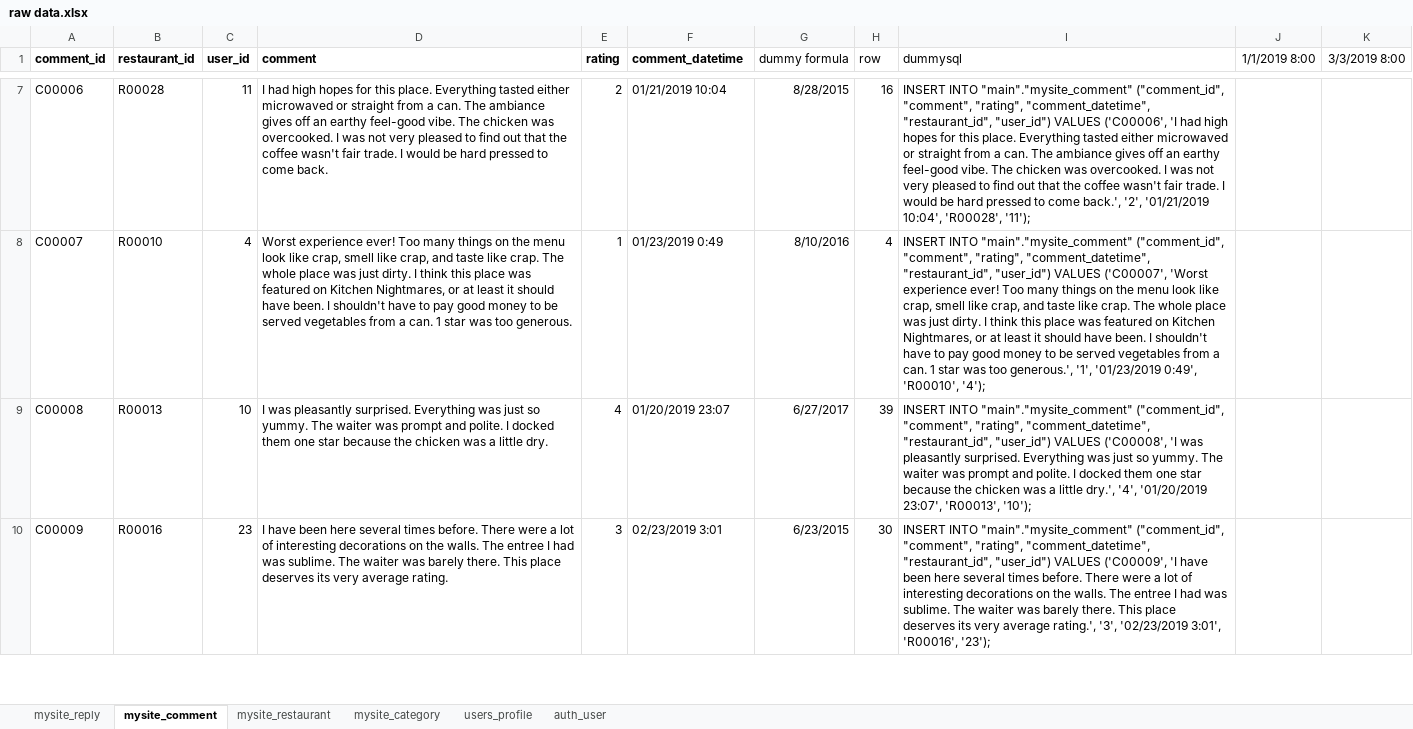
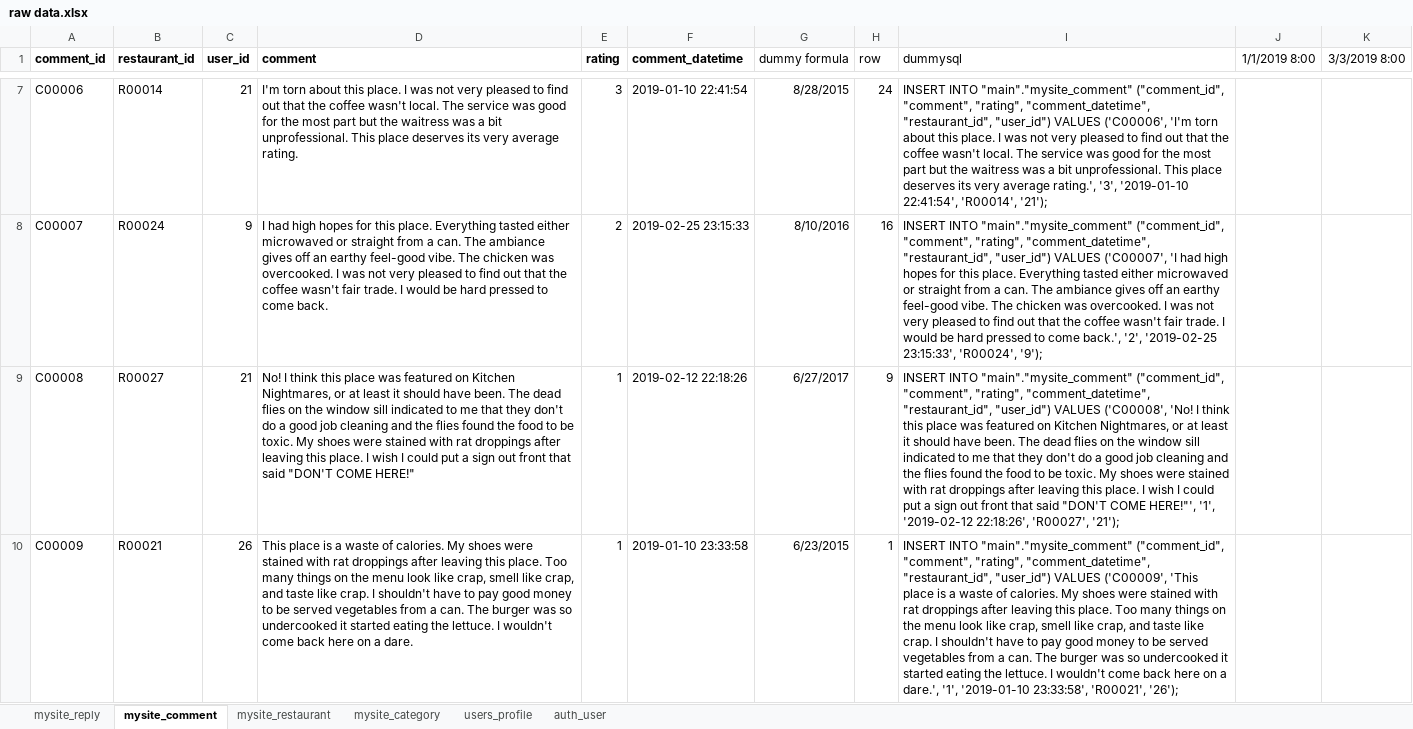
Before and after one commit to brlala/sa47_django_app, an Excel workbook: raw/raw data.xlsx, sheet mysite_comment, drawn as a sheet; only a part is shown, gaps mark what is left out; values as stored, in another font and other column widths than the file's, no borders; the diff covers the shown part only; the diff names each change by its address in the sheet, - before the commit and + after, or states it on an @@ line.

Commit message:
implemented all read functions, pending comment write and reply write

```diff
--- a/raw/raw data.xlsx (sheet mysite_comment)
+++ b/raw/raw data.xlsx (sheet mysite_comment)
-B7 (restaurant_id): R00028
+B7 (restaurant_id): R00014
-C7 (user_id): 11
+C7 (user_id): 21
-D7 (comment): I had high hopes for this place. Everything tasted either microwaved or straight from a can. The ambiance gives off an earthy feel-good vibe. The chicken was overcooked. I was not very pleased to find out that the coffee wasn't fair trade. I would be hard pressed to come back.
+D7 (comment): I'm torn about this place. I was not very pleased to find out that the coffee wasn't local. The service was good for the most part but the waitress was a bit unprofessional. This place deserves its very average rating.
-E7 (rating): 2
+E7 (rating): 3
-F7 (comment_datetime): 01/21/2019 10:04
+F7 (comment_datetime): 2019-01-10 22:41:54
-H7 (row): 16
+H7 (row): 24
-I7 (dummysql): …VALUES ('C00006', 'I had high hopes for this place. Everything tasted either microwaved or straight from a can. The ambiance gives off an earthy feel-good vibe. The chicken was overcooked. I was not very pleased to find out that the coffee wasn't fair trade. I would be hard pressed to come back.', '2', '01/21/2019 10:04', 'R00028', '11');
+I7 (dummysql): …VALUES ('C00006', 'I'm torn about this place. I was not very pleased to find out that the coffee wasn't local. The service was good for the most part but the waitress was a bit unprofessional. This place deserves its very average rating.', '3', '2019-01-10 22:41:54', 'R00014', '21');
-B8 (restaurant_id): R00010
+B8 (restaurant_id): R00024
-C8 (user_id): 4
+C8 (user_id): 9
-D8 (comment): Worst experience ever! Too many things on the menu look like crap, smell like crap, and taste like crap. The whole place was just dirty. I think this place was featured on Kitchen Nightmares, or at least it should have been. I shouldn't have to pay good money to be served vegetables from a can. 1 star was too generous.
+D8 (comment): I had high hopes for this place. Everything tasted either microwaved or straight from a can. The ambiance gives off an earthy feel-good vibe. The chicken was overcooked. I was not very pleased to find out that the coffee wasn't fair trade. I would be hard pressed to come back.
-E8 (rating): 1
+E8 (rating): 2
-F8 (comment_datetime): 01/23/2019 0:49
+F8 (comment_datetime): 2019-02-25 23:15:33
-H8 (row): 4
+H8 (row): 16
-I8 (dummysql): …VALUES ('C00007', 'Worst experience ever! Too many things on the menu look like crap, smell like crap, and taste like crap. The whole place was just dirty. I think this place was featured on Kitchen Nightmares, or at least it should have been. I shouldn't have to pay good money to be served vegetables from a can. 1 star was too generous.', '1', '01/23/2019 0:49', 'R00010', '4');
+I8 (dummysql): …VALUES ('C00007', 'I had high hopes for this place. Everything tasted either microwaved or straight from a can. The ambiance gives off an earthy feel-good vibe. The chicken was overcooked. I was not very pleased to find out that the coffee wasn't fair trade. I would be hard pressed to come back.', '2', '2019-02-25 23:15:33', 'R00024', '9');
-B9 (restaurant_id): R00013
+B9 (restaurant_id): R00027
-C9 (user_id): 10
+C9 (user_id): 21
-D9 (comment): I was pleasantly surprised. Everything was just so yummy. The waiter was prompt and polite. I docked them one star because the chicken was a little dry.
+D9 (comment): No! I think this place was featured on Kitchen Nightmares, or at least it should have been. The dead flies on the window sill indicated to me that they don't do a good job cleaning and the flies found the food to be toxic. My shoes were stained with rat droppings after leaving this place. I wish I could put a sign out front that said "DON'T COME HERE!"
-E9 (rating): 4
+E9 (rating): 1
-F9 (comment_datetime): 01/20/2019 23:07
+F9 (comment_datetime): 2019-02-12 22:18:26
-H9 (row): 39
+H9 (row): 9
-I9 (dummysql): …VALUES ('C00008', 'I was pleasantly surprised. Everything was just so yummy. The waiter was prompt and polite. I docked them one star because the chicken was a little dry.', '4', '01/20/2019 23:07', 'R00013', '10');
+I9 (dummysql): …VALUES ('C00008', 'No! I think this place was featured on Kitchen Nightmares, or at least it should have been. The dead flies on the window sill indicated to me that they don't do a good job cleaning and the flies found the food to be toxic. My shoes were stained with rat droppings after leaving this place. I wish I could put a sign out front that said "DON'T COME HERE!"', '1', '2019-02-12 22:18:26', 'R00027', '21');
-B10 (restaurant_id): R00016
+B10 (restaurant_id): R00021
-C10 (user_id): 23
+C10 (user_id): 26
-D10 (comment): I have been here several times before. There were a lot of interesting decorations on the walls. The entree I had was sublime. The waiter was barely there. This place deserves its very average rating.
+D10 (comment): This place is a waste of calories. My shoes were stained with rat droppings after leaving this place. Too many things on the menu look like crap, smell like crap, and taste like crap. I shouldn't have to pay good money to be served vegetables from a can. The burger was so undercooked it started eating the lettuce. I wouldn't come back here on a dare.
-E10 (rating): 3
+E10 (rating): 1
-F10 (comment_datetime): 02/23/2019 3:01
+F10 (comment_datetime): 2019-01-10 23:33:58
-H10 (row): 30
+H10 (row): 1
-I10 (dummysql): …VALUES ('C00009', 'I have been here several times before. There were a lot of interesting decorations on the walls. The entree I had was sublime. The waiter was barely there. This place deserves its very average rating.', '3', '02/23/2019 3:01', 'R00016', '23');
+I10 (dummysql): …VALUES ('C00009', 'This place is a waste of calories. My shoes were stained with rat droppings after leaving this place. Too many things on the menu look like crap, smell like crap, and taste like crap. I shouldn't have to pay good money to be served vegetables from a can. The burger was so undercooked it started eating the lettuce. I wouldn't come back here on a dare.', '1', '2019-01-10 23:33:58', 'R00021', '26');
```
Also changed, not shown: 392 edited cells elsewhere in this sheet, 5 other files.
